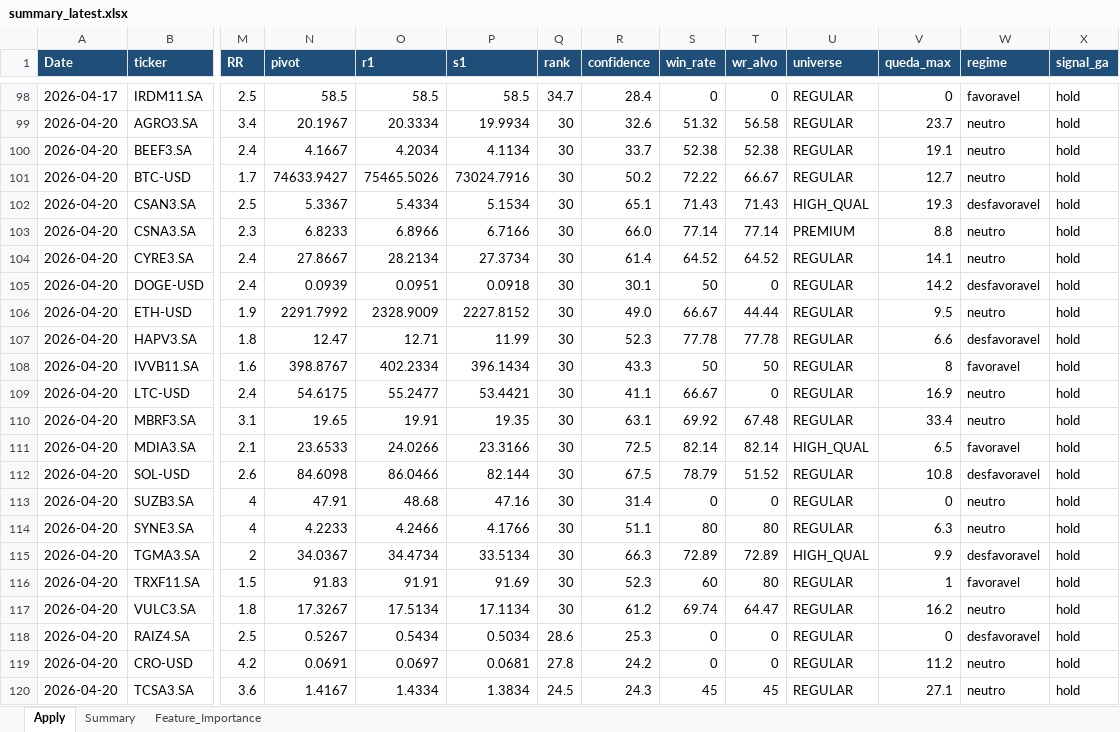
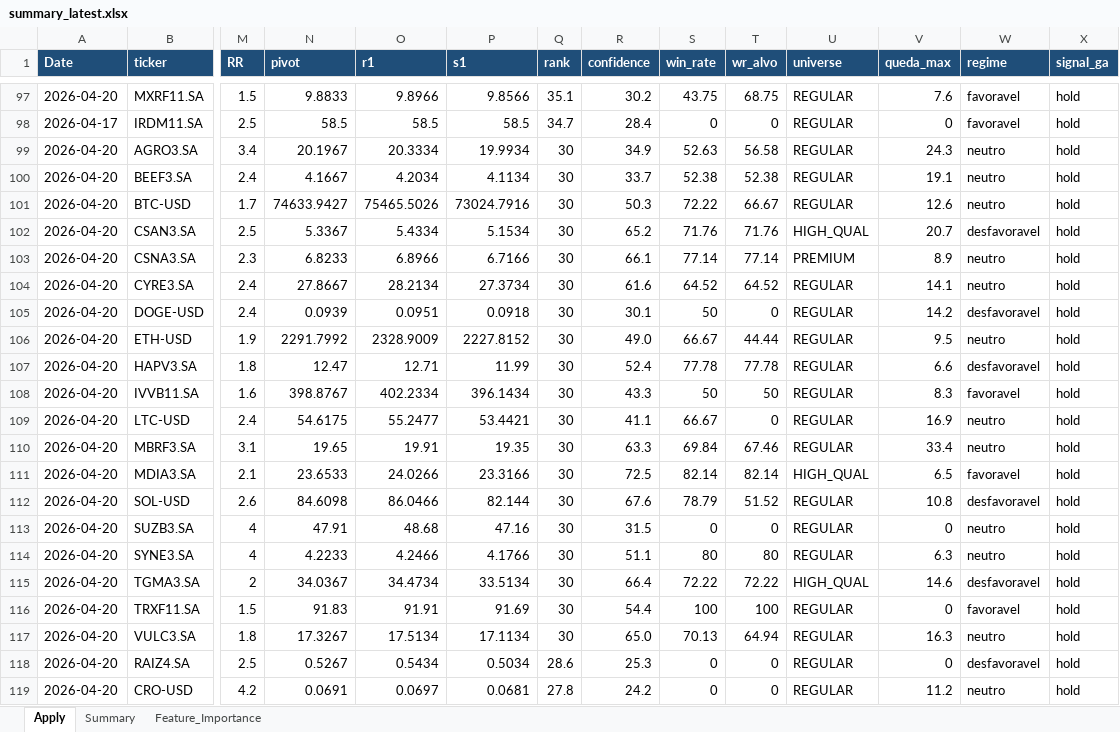
Before and after one commit to gcallj/test, an Excel workbook: summary_latest.xlsx, sheet Apply, drawn as a sheet; only a part is shown, gaps mark what is left out; the shorter side is filled out with more unchanged rows; values as stored, in another font and other column widths than the file's, no borders; rows hold the shown columns only; the diff covers the shown part only; the diff names each change by its address in the sheet, - before the commit and + after, or states it on an @@ line.

```diff
--- a/summary_latest.xlsx (sheet Apply)
+++ b/summary_latest.xlsx (sheet Apply)
+row 97: 2026-04-20 | MXRF11.SA | 1.5 | 9.8833 | 9.8966 | 9.8566 | 35.1 | 30.2 | 43.75 | 68.75 | REGULAR | 7.6 | favoravel | hold
-R99 (confidence): 32.6
+R99 (confidence): 34.9
-S99 (win_rate): 51.32
+S99 (win_rate): 52.63
-V99 (queda_max): 23.7
+V99 (queda_max): 24.3
-R101 (confidence): 50.2
+R101 (confidence): 50.3
-V101 (queda_max): 12.7
+V101 (queda_max): 12.6
-R102 (confidence): 65.1
+R102 (confidence): 65.2
-S102 (win_rate): 71.43
+S102 (win_rate): 71.76
-T102 (wr_alvo): 71.43
+T102 (wr_alvo): 71.76
-V102 (queda_max): 19.3
+V102 (queda_max): 20.7
-R103 (confidence): 66.0
+R103 (confidence): 66.1
-V103 (queda_max): 8.8
+V103 (queda_max): 8.9
-R104 (confidence): 61.4
+R104 (confidence): 61.6
-R107 (confidence): 52.3
+R107 (confidence): 52.4
-V108 (queda_max): 8
+V108 (queda_max): 8.3
-R110 (confidence): 63.1
+R110 (confidence): 63.3
-S110 (win_rate): 69.92
+S110 (win_rate): 69.84
-T110 (wr_alvo): 67.48
+T110 (wr_alvo): 67.46
-R112 (confidence): 67.5
+R112 (confidence): 67.6
-R113 (confidence): 31.4
+R113 (confidence): 31.5
-R115 (confidence): 66.3
+R115 (confidence): 66.4
-S115 (win_rate): 72.89
+S115 (win_rate): 72.22
-T115 (wr_alvo): 72.89
+T115 (wr_alvo): 72.22
-V115 (queda_max): 9.9
+V115 (queda_max): 14.6
-R116 (confidence): 52.3
+R116 (confidence): 54.4
-S116 (win_rate): 60
+S116 (win_rate): 100
-T116 (wr_alvo): 80
+T116 (wr_alvo): 100
-V116 (queda_max): 1
+V116 (queda_max): 0
-R117 (confidence): 61.2
+R117 (confidence): 65.0
-S117 (win_rate): 69.74
+S117 (win_rate): 70.13
-T117 (wr_alvo): 64.47
+T117 (wr_alvo): 64.94
-V117 (queda_max): 16.2
+V117 (queda_max): 16.3
```
Also changed, not shown: 24 added rows, 25 removed rows and 130 edited cells elsewhere in this sheet, sheet Feature_Importance, sheet Summary, 1 other file.
